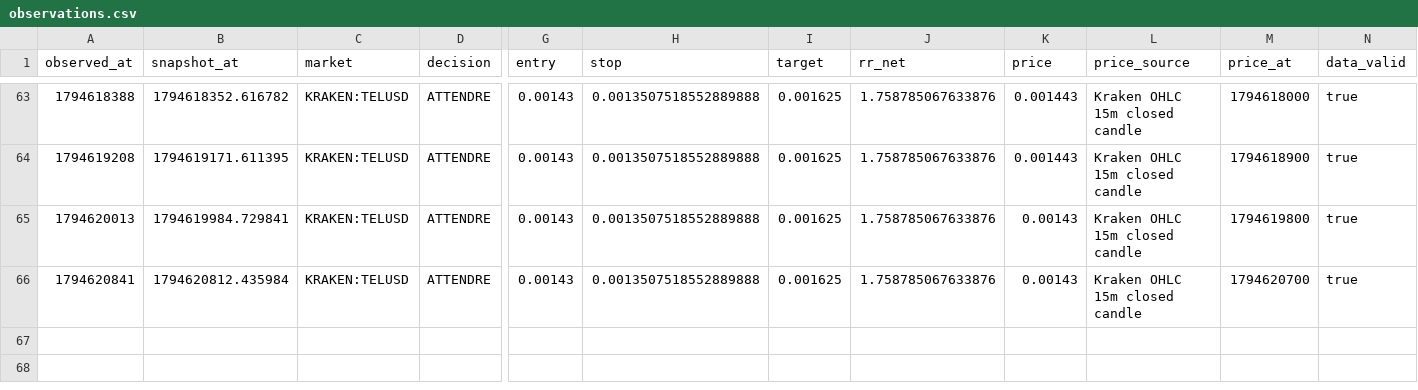
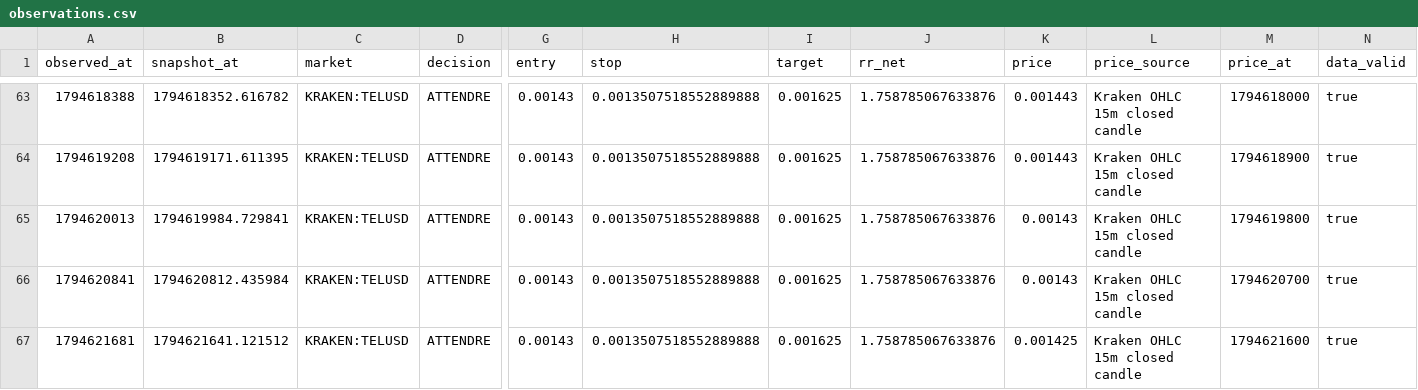
Before and after one commit to khalidd692/telcoin-trading-intelligence99, a CSV file: evaluation/observations.csv, drawn as a sheet; only a part is shown, gaps mark what is left out; rows hold the shown columns only; the diff names each change by its address in the sheet, - before the commit and + after, or states it on an @@ line.

```diff
--- a/evaluation/observations.csv
+++ b/evaluation/observations.csv
+row 67: 1794621681 | 1794621641.121512 | KRAKEN:TELUSD | ATTENDRE | 0.00143 | 0.0013507518552889888 | 0.001625 | 1.758785067633876 | 0.001425 | Kraken OHLC 15m closed candle | 1794621600 | true
```
Also changed, not shown: 6 other files.
